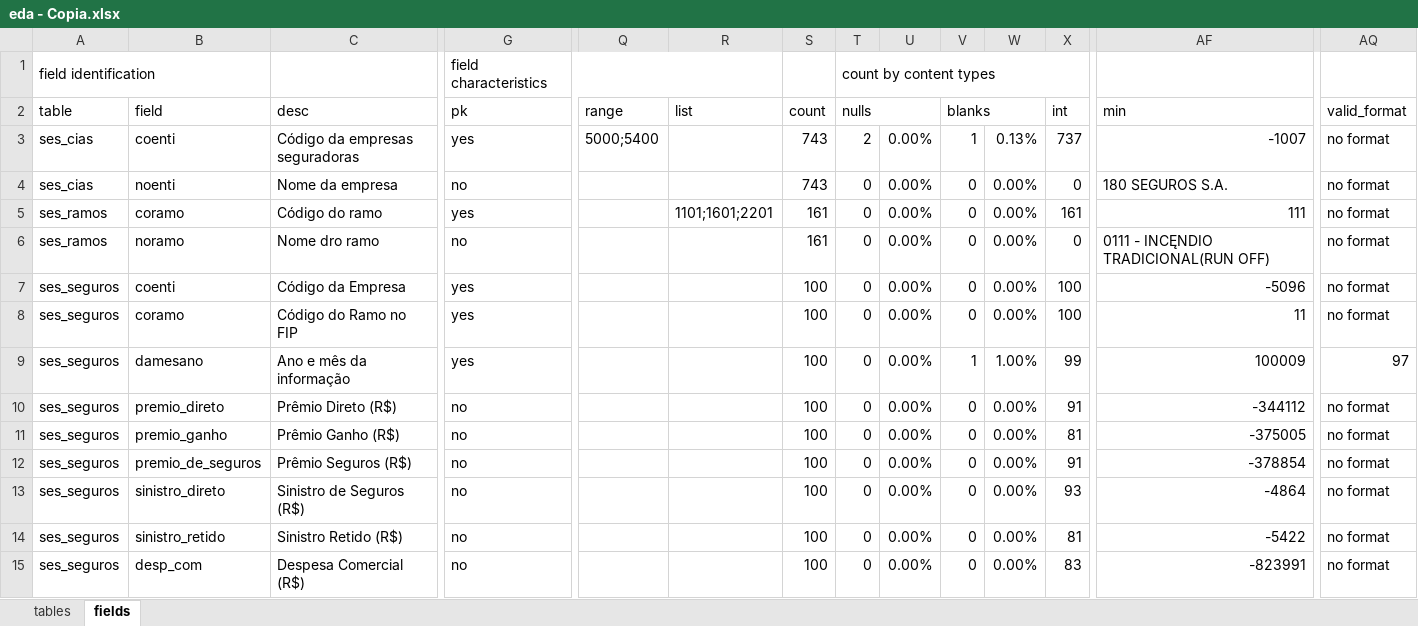
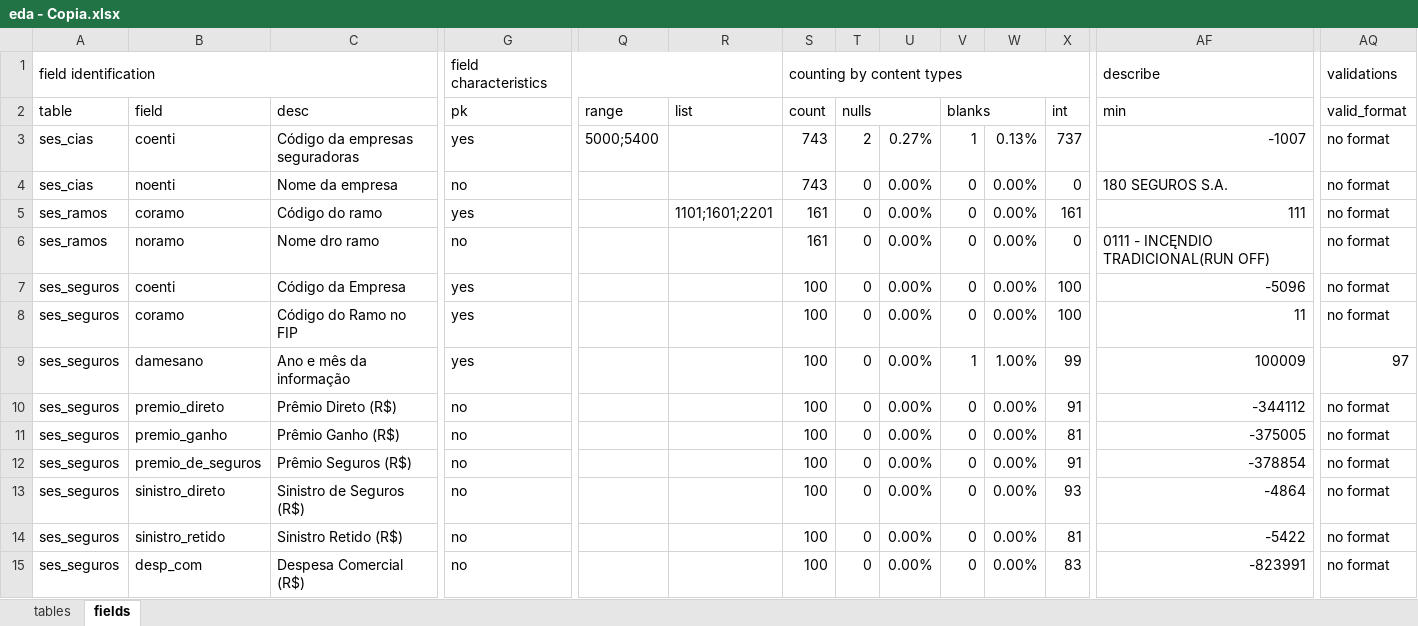
Before and after one commit to sergiorib/eda-to-excel, an Excel workbook: config/eda - Copia.xlsx, sheet fields, drawn as a sheet; only a part is shown, gaps mark what is left out; values as stored, in another font and other column widths than the file's, no cell formats; conditional formats not drawn; removed rows and columns are numbered as before the commit, all else as after; rows hold the shown columns only; the diff names each change by its address in the sheet, - before the commit and + after, or states it on an @@ line.

```diff
--- a/config/eda - Copia.xlsx (sheet fields)
+++ b/config/eda - Copia.xlsx (sheet fields)
-row 1: field identification |  |  | field characteristics |  |  |  | count by content types
+row 1: field identification |  |  | field characteristics |  |  | counting by content types |  |  |  |  |  | describe | validations
-U3: 0.00%
+U3: 0.27%
```
Also changed, not shown: sheet tables, cell formats, formulas that keep their value, config/eda.xlsx, 3 other files.
